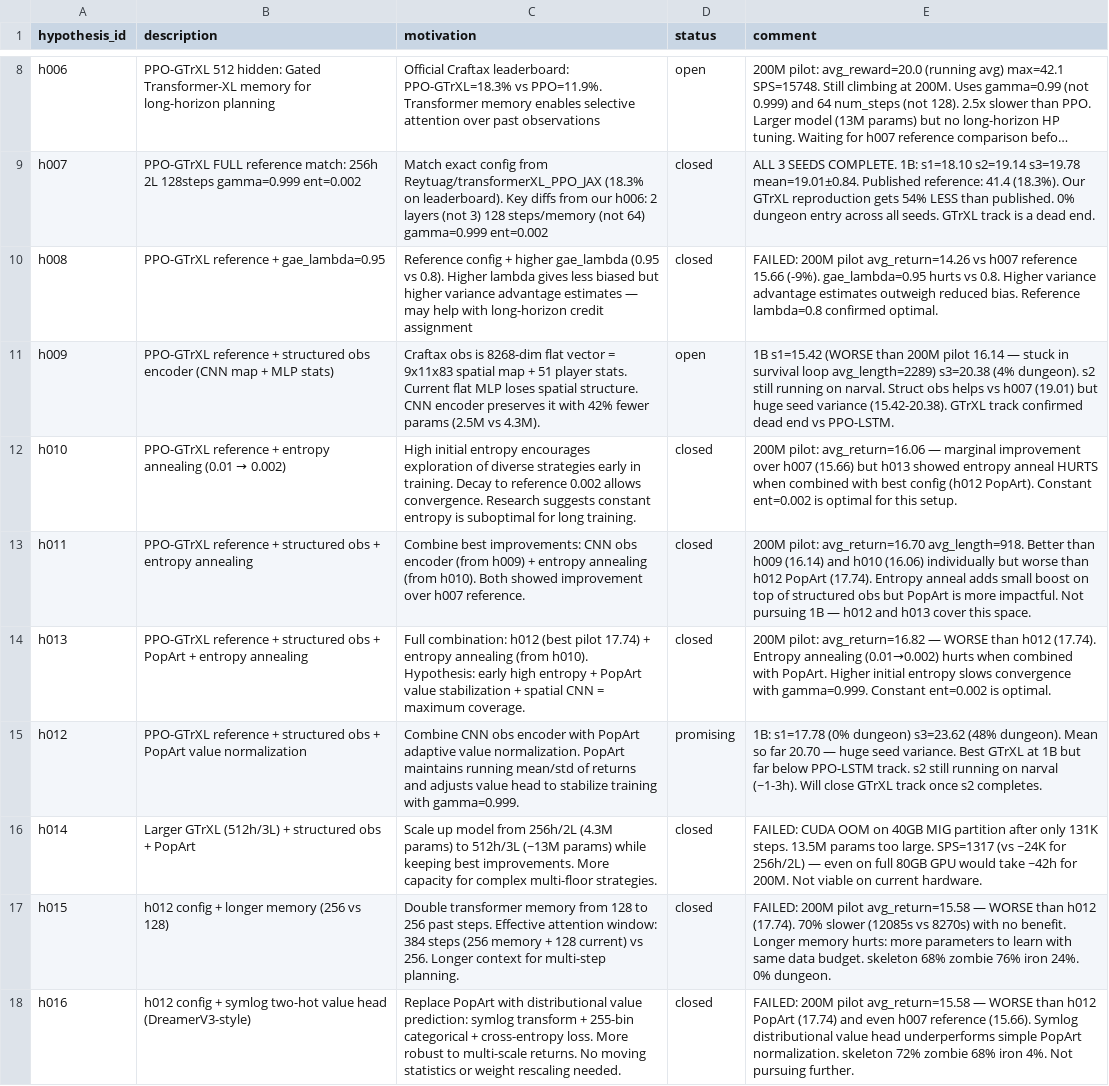
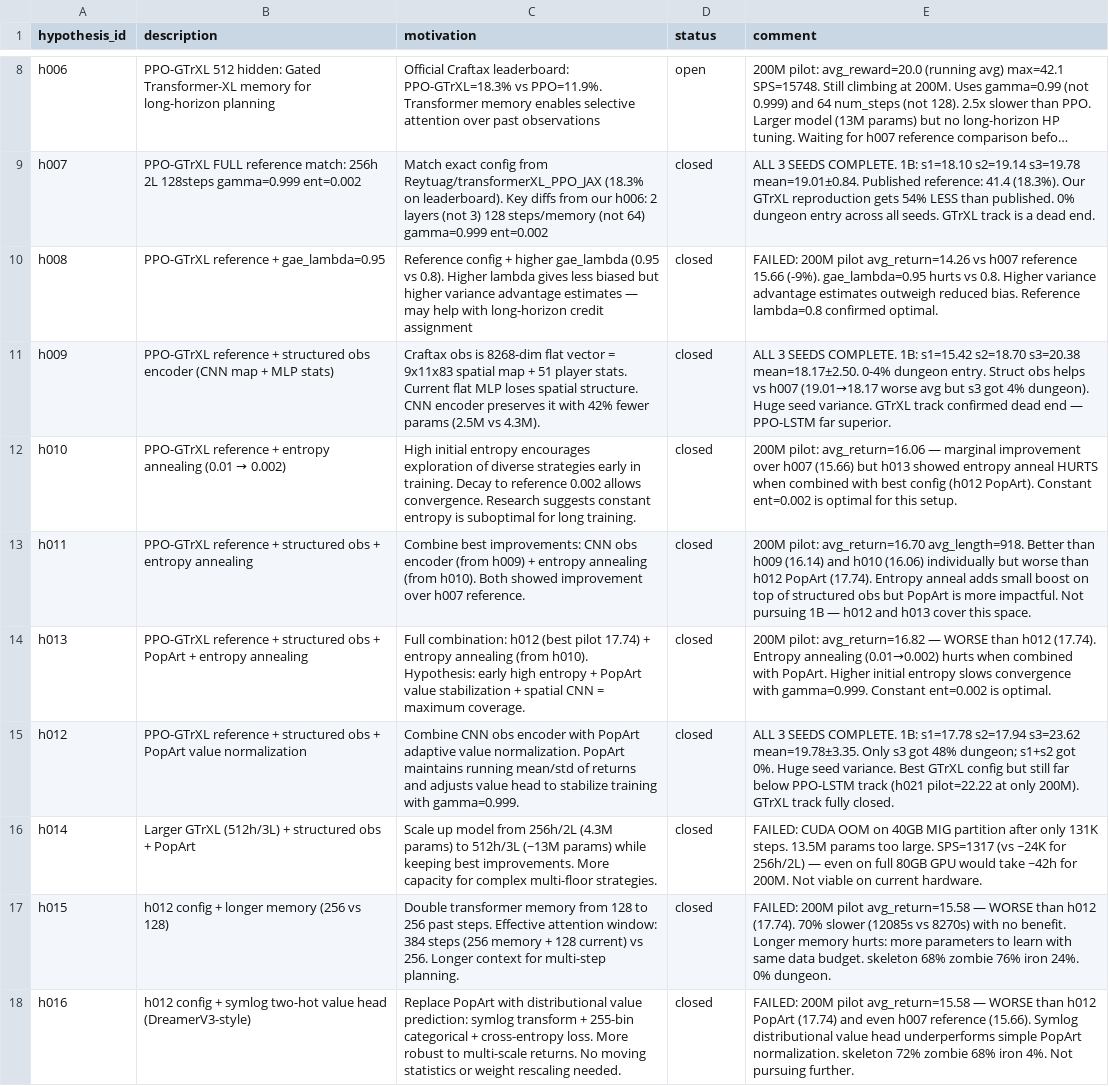
Before and after one commit to roger-creus/auto-craftax, a CSV file: results/hypotheses.csv, drawn as a sheet; only a part is shown, gaps mark what is left out; long unchanged cells end in ….

```diff
--- a/results/hypotheses.csv
+++ b/results/hypotheses.csv
@@ -10,3 +10,3 @@ h007,PPO-GTrXL FULL reference match: 256h 2L 128steps gamma=0.999 ent=0.002,Matc
 h008,PPO-GTrXL reference + gae_lambda=0.95,Reference config + higher gae_lambda (0.95 vs 0.8). Higher lambda gives less biased but higher variance advantage estimates — may help with long-horizon credit assignment,closed,FAILED: 200M pilot avg_return=14.26 vs h007 reference 15.66 (-9%). gae_lambda=0.95 hurts vs 0.8. Higher variance advantage estimates outweigh reduced bias. Reference lambda=0.8 confirmed optimal.
-h009,PPO-GTrXL reference + structured obs encoder (CNN map + MLP stats),Craftax obs is 8268-dim flat vector = 9x11x83 spatial map + 51 player stats. Current flat MLP loses spatial structure. CNN encoder preserves it with 42% fewer params (2.5M vs 4.3M).,open,1B s1=15.42 (WORSE than 200M pilot 16.14 — stuck in survival loop avg_length=2289) s3=20.38 (4% dungeon). s2 still running on narval. Struct obs helps vs h007 (19.01) but huge seed variance (15.42-20.38). GTrXL track confirmed dead end vs PPO-LSTM.
+h009,PPO-GTrXL reference + structured obs encoder (CNN map + MLP stats),Craftax obs is 8268-dim flat vector = 9x11x83 spatial map + 51 player stats. Current flat MLP loses spatial structure. CNN encoder preserves it with 42% fewer params (2.5M vs 4.3M).,closed,ALL 3 SEEDS COMPLETE. 1B: s1=15.42 s2=18.70 s3=20.38 mean=18.17±2.50. 0-4% dungeon entry. Struct obs helps vs h007 (19.01→18.17 worse avg but s3 got 4% dungeon). Huge seed variance. GTrXL track confirmed dead end — PPO-LSTM far superior.
 h010,PPO-GTrXL reference + entropy annealing (0.01 → 0.002),High initial entropy encourages exploration of diverse strategies early in training. Decay to reference 0.002 allows convergence. Research suggests constant entropy is suboptimal for long training.,closed,200M pilot: avg_return=16.06 — marginal improvement over h007 (15.66) but h013 showed entropy anneal HURTS when combined with best config (h012 PopArt). Constant ent=0.002 is optimal for this setup.
@@ -14,3 +14,3 @@ h011,PPO-GTrXL reference + structured obs + entropy annealing,Combine best impro
 h013,PPO-GTrXL reference + structured obs + PopArt + entropy annealing,Full combination: h012 (best pilot 17.74) + entropy annealing (from h010). Hypothesis: early high entropy + PopArt value stabilization + spatial CNN = maximum coverage.,closed,200M pilot: avg_return=16.82 — WORSE than h012 (17.74). Entropy annealing (0.01→0.002) hurts when combined with PopArt. Higher initial entropy slows convergence with gamma=0.999. Constant ent=0.002 is optimal.
-h012,PPO-GTrXL reference + structured obs + PopArt value normalization,Combine CNN obs encoder with PopArt adaptive value normalization. PopArt maintains running mean/std of returns and adjusts value head to stabilize training with gamma=0.999.,promising,1B: s1=17.78 (0% dungeon) s3=23.62 (48% dungeon). Mean so far 20.70 — huge seed variance. Best GTrXL at 1B but far below PPO-LSTM track. s2 still running on narval (~1-3h). Will close GTrXL track once s2 completes.
+h012,PPO-GTrXL reference + structured obs + PopArt value normalization,Combine CNN obs encoder with PopArt adaptive value normalization. PopArt maintains running mean/std of returns and adjusts value head to stabilize training with gamma=0.999.,closed,ALL 3 SEEDS COMPLETE. 1B: s1=17.78 s2=17.94 s3=23.62 mean=19.78±3.35. Only s3 got 48% dungeon; s1+s2 got 0%. Huge seed variance. Best GTrXL config but still far below PPO-LSTM track (h021 pilot=22.22 at only 200M). GTrXL track fully closed.
 h014,Larger GTrXL (512h/3L) + structured obs + PopArt,Scale up model from 256h/2L (4.3M params) to 512h/3L (~13M params) while keeping best improvements. More capacity for complex multi-floor strategies.,closed,FAILED: CUDA OOM on 40GB MIG partition after only 131K steps. 13.5M params too large. SPS=1317 (vs ~24K for 256h/2L) — even on full 80GB GPU would take ~42h for 200M. Not viable on current hardware.
```
Also changed, not shown: results/experiments.csv, 4 other files.
